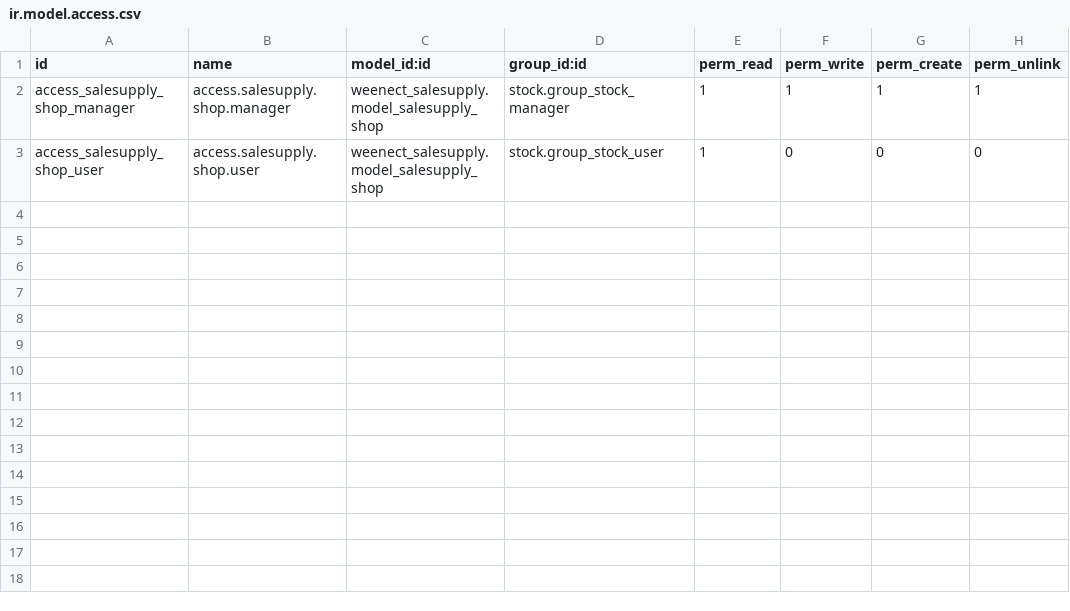
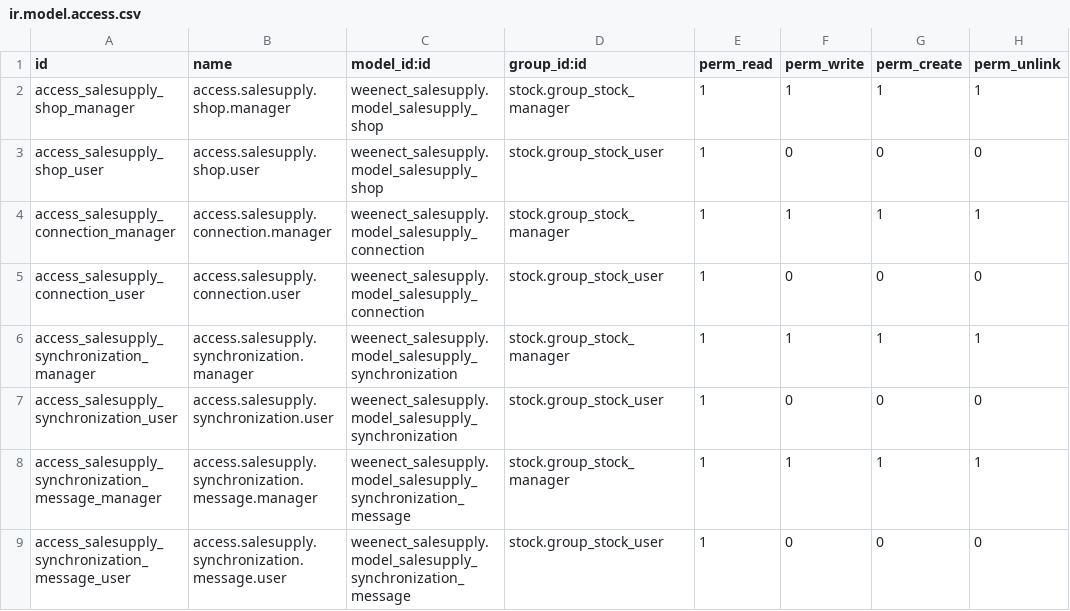
Before and after one commit to limpidit/weenect-addons, a CSV file: weenect_salesupply/security/ir.model.access.csv, drawn as a sheet; the diff names each change by its address in the sheet, - before the commit and + after, or states it on an @@ line.

Commit message:
wip - Connexions, Synchro Boutiques, Actions de synchro, Traductions

```diff
--- a/weenect_salesupply/security/ir.model.access.csv
+++ b/weenect_salesupply/security/ir.model.access.csv
+row 4: access_salesupply_connection_manager | access.salesupply.connection.manager | weenect_salesupply.model_salesupply_connection | stock.group_stock_manager | 1 | 1 | 1 | 1
+row 5: access_salesupply_connection_user | access.salesupply.connection.user | weenect_salesupply.model_salesupply_connection | stock.group_stock_user | 1 | 0 | 0 | 0
+row 6: access_salesupply_synchronization_manager | access.salesupply.synchronization.manager | weenect_salesupply.model_salesupply_synchronization | stock.group_stock_manager | 1 | 1 | 1 | 1
+row 7: access_salesupply_synchronization_user | access.salesupply.synchronization.user | weenect_salesupply.model_salesupply_synchronization | stock.group_stock_user | 1 | 0 | 0 | 0
+row 8: access_salesupply_synchronization_message_manager | access.salesupply.synchronization.message.manager | weenect_salesupply.model_salesupply_synchronization_message | stock.group_stock_manager | 1 | 1 | 1 | 1
+row 9: access_salesupply_synchronization_message_user | access.salesupply.synchronization.message.user | weenect_salesupply.model_salesupply_synchronization_message | stock.group_stock_user | 1 | 0 | 0 | 0
```
Also changed, not shown: 16 other files.
